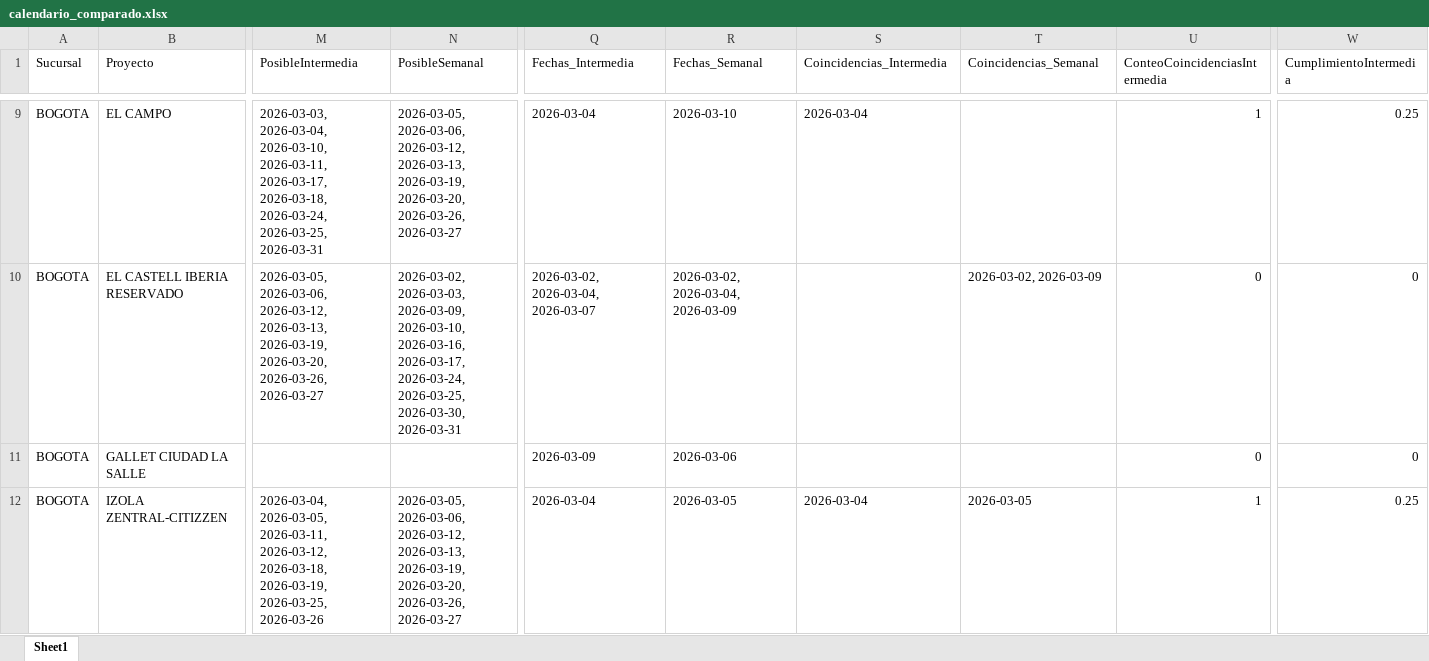
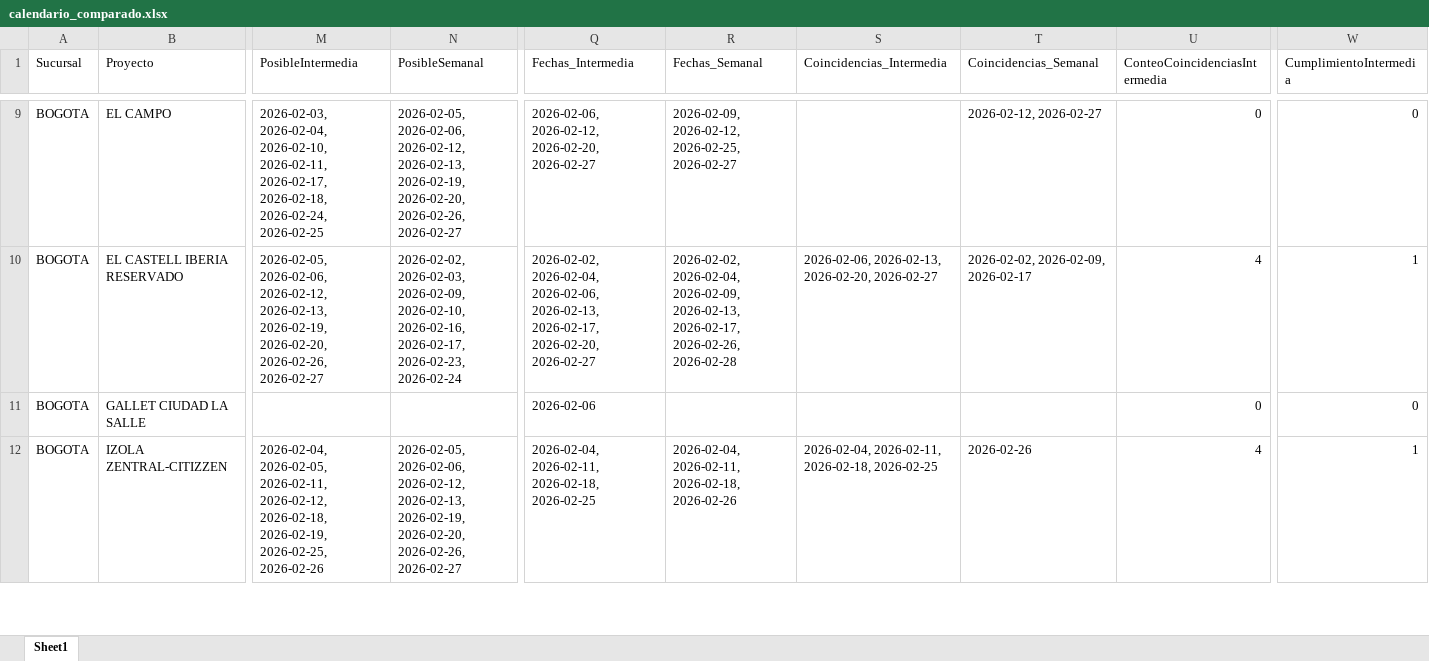
Before and after one commit to proyectosleanmarval-dev/SeguimientoMadurezCumplimientoActas, an Excel workbook: output/calendario_comparado.xlsx, sheet Sheet1, drawn as a sheet; only a part is shown, gaps mark what is left out; values as stored, in another font and other column widths than the file's, no borders; the diff covers the shown part only; the diff names each change by its address in the sheet, - before the commit and + after, or states it on an @@ line.

```diff
--- a/output/calendario_comparado.xlsx (sheet Sheet1)
+++ b/output/calendario_comparado.xlsx (sheet Sheet1)
-M9 (PosibleIntermedia): 2026-03-03, 2026-03-04, 2026-03-10, 2026-03-11, 2026-03-17, 2026-03-18, 2026-03-24, 2026-03-25, 2026-03-31
+M9 (PosibleIntermedia): 2026-02-03, 2026-02-04, 2026-02-10, 2026-02-11, 2026-02-17, 2026-02-18, 2026-02-24, 2026-02-25
-N9 (PosibleSemanal): 2026-03-05, 2026-03-06, 2026-03-12, 2026-03-13, 2026-03-19, 2026-03-20, 2026-03-26, 2026-03-27
+N9 (PosibleSemanal): 2026-02-05, 2026-02-06, 2026-02-12, 2026-02-13, 2026-02-19, 2026-02-20, 2026-02-26, 2026-02-27
-Q9 (Fechas_Intermedia): 2026-03-04
+Q9 (Fechas_Intermedia): 2026-02-06, 2026-02-12, 2026-02-20, 2026-02-27
-R9 (Fechas_Semanal): 2026-03-10
+R9 (Fechas_Semanal): 2026-02-09, 2026-02-12, 2026-02-25, 2026-02-27
-S9 (Coincidencias_Intermedia): 2026-03-04
+S9 (Coincidencias_Intermedia): (empty)
-T9 (Coincidencias_Semanal): (empty)
+T9 (Coincidencias_Semanal): 2026-02-12, 2026-02-27
-U9 (ConteoCoincidenciasIntermedia): 1
+U9 (ConteoCoincidenciasIntermedia): 0
-W9 (CumplimientoIntermedia): 0.25
+W9 (CumplimientoIntermedia): 0
-M10 (PosibleIntermedia): 2026-03-05, 2026-03-06, 2026-03-12, 2026-03-13, 2026-03-19, 2026-03-20, 2026-03-26, 2026-03-27
+M10 (PosibleIntermedia): 2026-02-05, 2026-02-06, 2026-02-12, 2026-02-13, 2026-02-19, 2026-02-20, 2026-02-26, 2026-02-27
-N10 (PosibleSemanal): 2026-03-02, 2026-03-03, 2026-03-09, 2026-03-10, 2026-03-16, 2026-03-17, 2026-03-24, 2026-03-25, 2026-03-30, 2026-03-31
+N10 (PosibleSemanal): 2026-02-02, 2026-02-03, 2026-02-09, 2026-02-10, 2026-02-16, 2026-02-17, 2026-02-23, 2026-02-24
-Q10 (Fechas_Intermedia): 2026-03-02, 2026-03-04, 2026-03-07
+Q10 (Fechas_Intermedia): 2026-02-02, 2026-02-04, 2026-02-06, 2026-02-13, 2026-02-17, 2026-02-20, 2026-02-27
-R10 (Fechas_Semanal): 2026-03-02, 2026-03-04, 2026-03-09
+R10 (Fechas_Semanal): 2026-02-02, 2026-02-04, 2026-02-09, 2026-02-13, 2026-02-17, 2026-02-26, 2026-02-28
-S10 (Coincidencias_Intermedia): (empty)
+S10 (Coincidencias_Intermedia): 2026-02-06, 2026-02-13, 2026-02-20, 2026-02-27
-T10 (Coincidencias_Semanal): 2026-03-02, 2026-03-09
+T10 (Coincidencias_Semanal): 2026-02-02, 2026-02-09, 2026-02-17
-U10 (ConteoCoincidenciasIntermedia): 0
+U10 (ConteoCoincidenciasIntermedia): 4
-W10 (CumplimientoIntermedia): 0
+W10 (CumplimientoIntermedia): 1
-Q11 (Fechas_Intermedia): 2026-03-09
+Q11 (Fechas_Intermedia): 2026-02-06
-R11 (Fechas_Semanal): 2026-03-06
+R11 (Fechas_Semanal): (empty)
-M12 (PosibleIntermedia): 2026-03-04, 2026-03-05, 2026-03-11, 2026-03-12, 2026-03-18, 2026-03-19, 2026-03-25, 2026-03-26
+M12 (PosibleIntermedia): 2026-02-04, 2026-02-05, 2026-02-11, 2026-02-12, 2026-02-18, 2026-02-19, 2026-02-25, 2026-02-26
-N12 (PosibleSemanal): 2026-03-05, 2026-03-06, 2026-03-12, 2026-03-13, 2026-03-19, 2026-03-20, 2026-03-26, 2026-03-27
+N12 (PosibleSemanal): 2026-02-05, 2026-02-06, 2026-02-12, 2026-02-13, 2026-02-19, 2026-02-20, 2026-02-26, 2026-02-27
-Q12 (Fechas_Intermedia): 2026-03-04
+Q12 (Fechas_Intermedia): 2026-02-04, 2026-02-11, 2026-02-18, 2026-02-25
-R12 (Fechas_Semanal): 2026-03-05
+R12 (Fechas_Semanal): 2026-02-04, 2026-02-11, 2026-02-18, 2026-02-26
-S12 (Coincidencias_Intermedia): 2026-03-04
+S12 (Coincidencias_Intermedia): 2026-02-04, 2026-02-11, 2026-02-18, 2026-02-25
-T12 (Coincidencias_Semanal): 2026-03-05
+T12 (Coincidencias_Semanal): 2026-02-26
-U12 (ConteoCoincidenciasIntermedia): 1
+U12 (ConteoCoincidenciasIntermedia): 4
-W12 (CumplimientoIntermedia): 0.25
+W12 (CumplimientoIntermedia): 1
```
Also changed, not shown: 221 edited cells elsewhere in this sheet, output/calendario_real.xlsx, output/calendario_teorico.xlsx, 1 other file.
